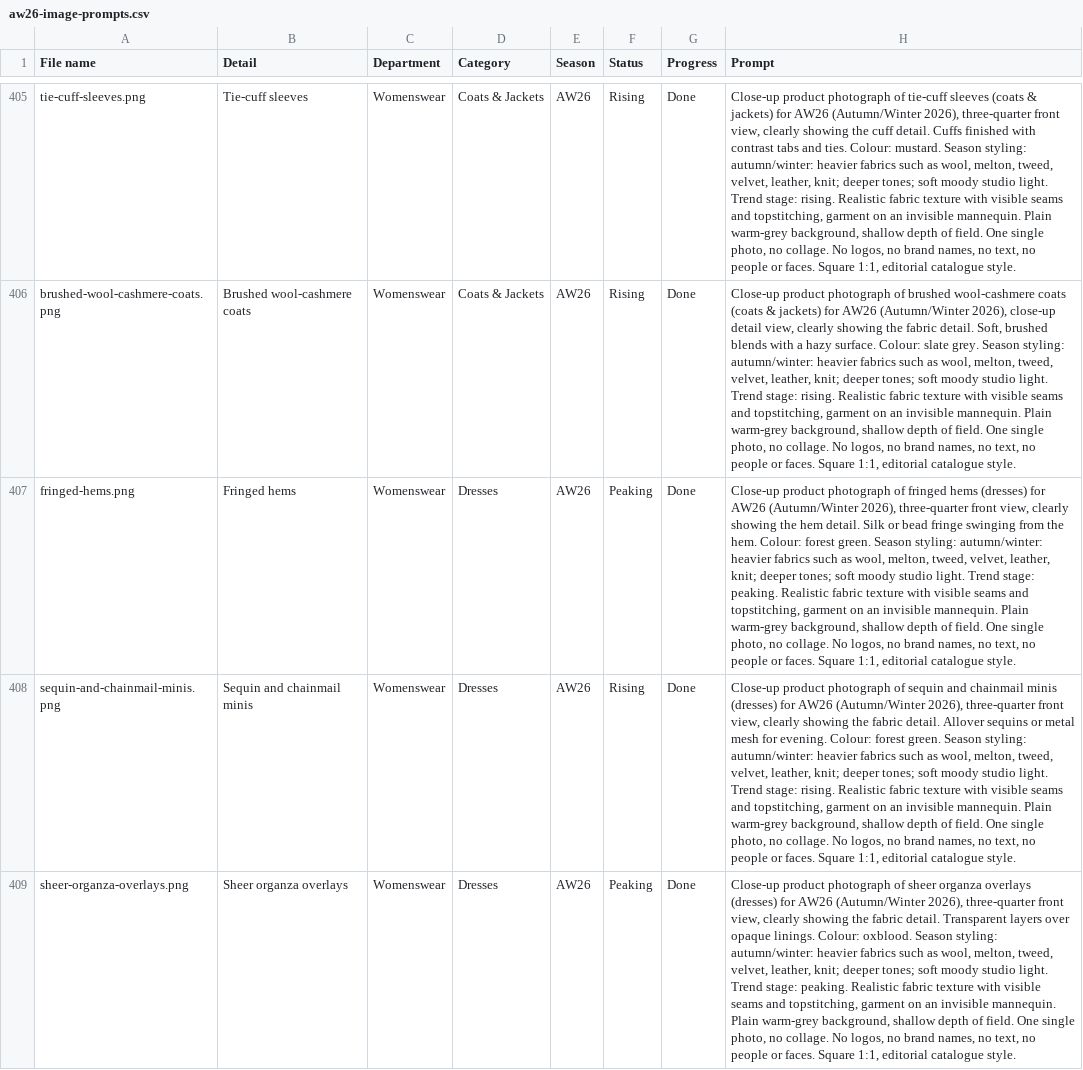
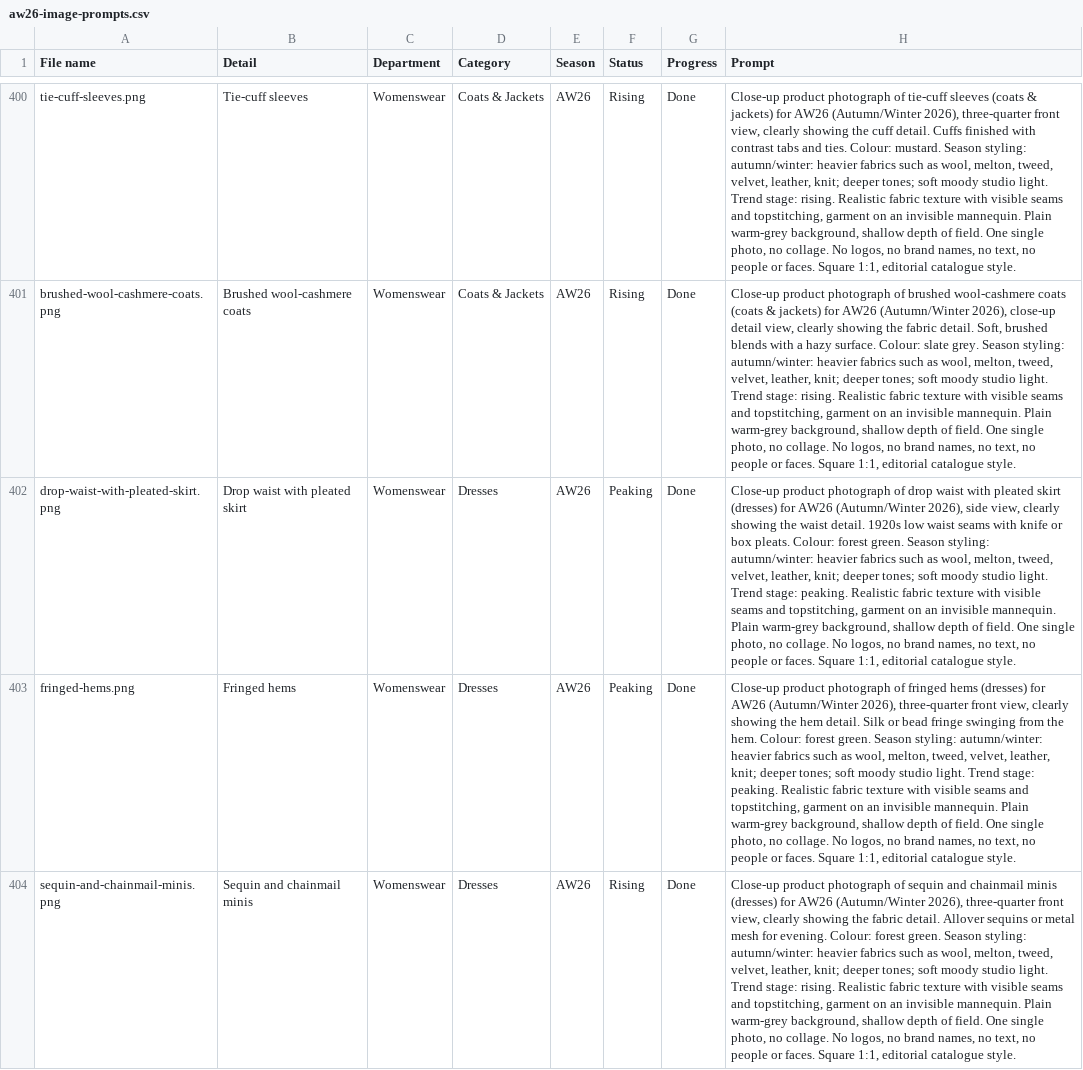
Before and after one commit to saivenkateshpichuka/forecut, a CSV file: season-prompts/aw26-image-prompts.csv, drawn as a sheet; only a part is shown, gaps mark what is left out; the shorter side is filled out with more unchanged rows; the diff covers the shown part only; the diff names each change by its address in the sheet, - before the commit and + after, or states it on an @@ line.

Commit message:
Publish uploaded images

```diff
--- a/season-prompts/aw26-image-prompts.csv
+++ b/season-prompts/aw26-image-prompts.csv
+row 402: drop-waist-with-pleated-skirt.png | Drop waist with pleated skirt | Womenswear | Dresses | AW26 | Peaking | Done | Close-up product photograph of drop waist with pleated skirt (dresses) for AW26 (Autumn/Winter 2026), side view, clearly showing the waist detail. 1920s low waist seams with knife or box pleats. Colour: forest green. Season styling: autumn/winter: heavier fabrics such as wool, melton, tweed, velvet, leather, knit; deeper tones; soft moody studio light. Trend stage: peaking. Realistic fabric texture with visible seams and topstitching, garment on an invisible mannequin. Plain warm-grey background, shallow depth of field. One single photo, no collage. No logos, no brand names, no text, no people or faces. Square 1:1, editorial catalogue style.
```
Also changed, not shown: 4 added rows and 5 removed rows elsewhere in this file, 32 other files.
